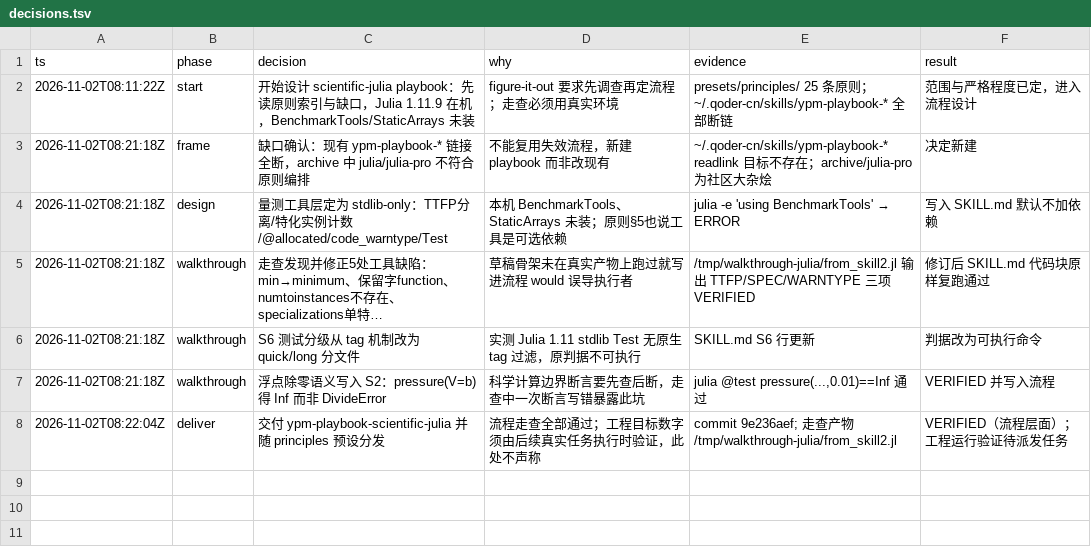
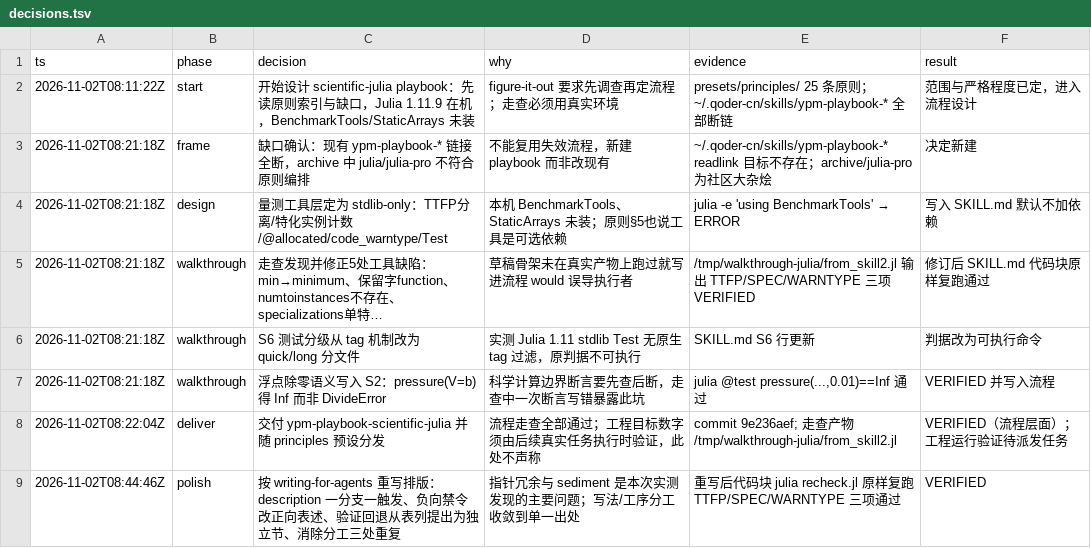
Before and after one commit to 9018447/myskills, a TSV file: presets/principles/ypm-playbook-scientific-julia/decisions.tsv, drawn as a sheet; long unchanged cells end in ….

Commit message:
ypm-playbook-scientific-julia: 按 writing-for-agents 重排——指针去同义分支、禁令改正向、分工单一出处、验证纪律独立成节

```diff
--- a/presets/principles/ypm-playbook-scientific-julia/decisions.tsv
+++ b/presets/principles/ypm-playbook-scientific-julia/decisions.tsv
@@ -8 +8,2 @@ ts	phase	decision	why	evidence	result
 2026-11-02T08:22:04Z	deliver	交付 ypm-playbook-scientific-julia 并随 principles 预设分发	流程走查全部通过；工程目标数字须由后续真实任务执行时验证，此处不声称	commit 9e236aef; 走查产物 /tmp/walkthrough-julia/from_skill2.jl	VERIFIED（流程层面）；工程运行验证待派发任务
+2026-11-02T08:44:46Z	polish	按 writing-for-agents 重写排版：description 一分支一触发、负向禁令改正向表述、验证回退从表列提出为独立节、消除分工三处重复	指针冗余与 sediment 是本次实测发现的主要问题；写法/工序分工收敛到单一出处	重写后代码块 julia recheck.jl 原样复跑 TTFP/SPEC/WARNTYPE 三项通过	VERIFIED
```
Also changed, not shown: 1 other file.
